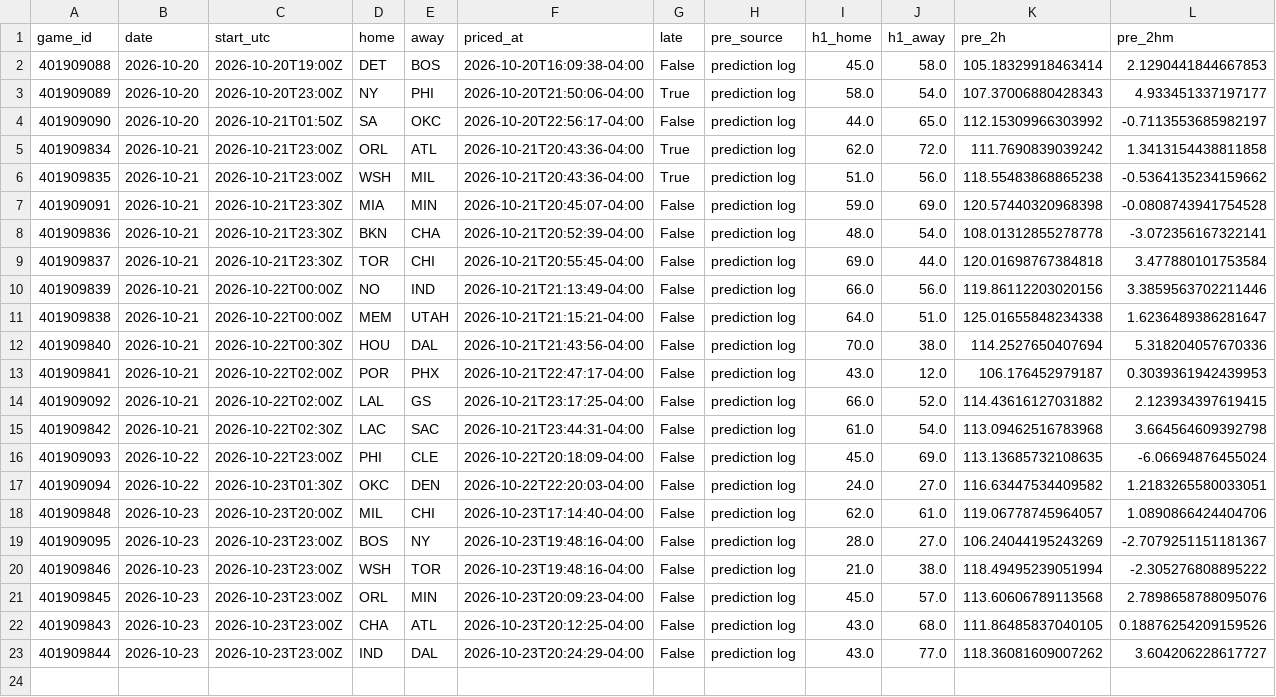
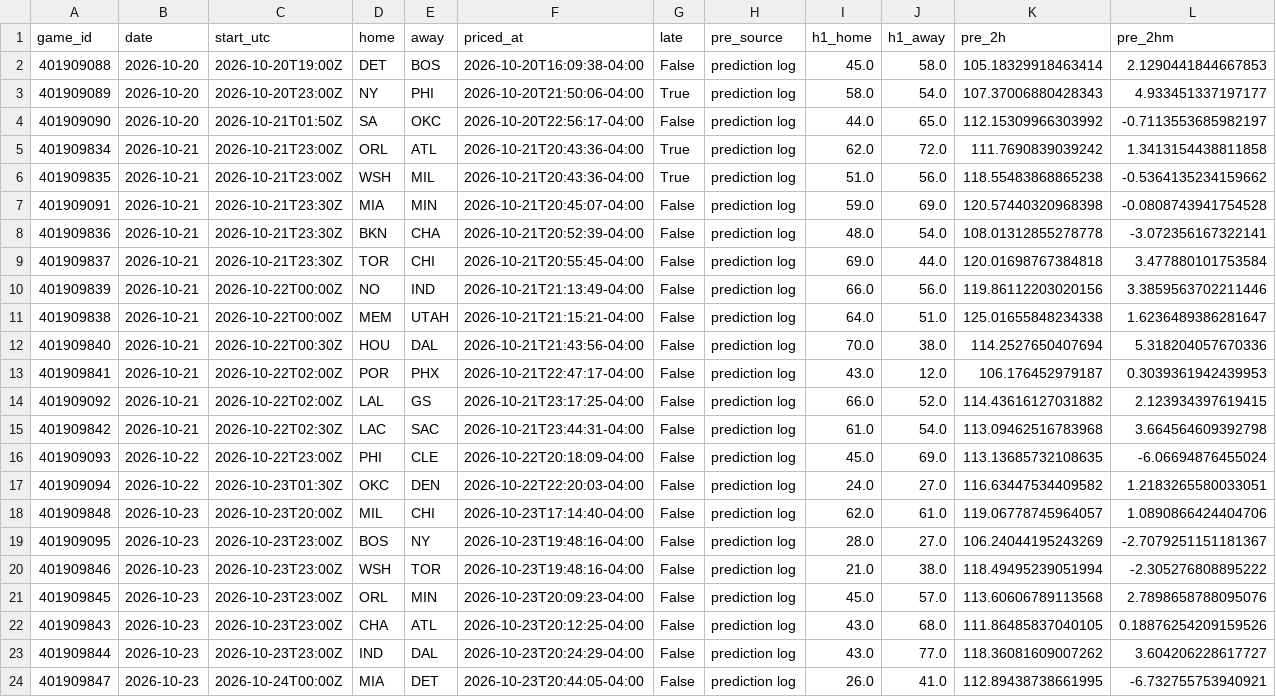
Before and after one commit to WallStreetQ/nba-model, a CSV file: model/halftime_log.csv, drawn as a sheet; only a part is shown; rows hold the shown columns only; the diff names each change by its address in the sheet, - before the commit and + after, or states it on an @@ line.

```diff
--- a/model/halftime_log.csv
+++ b/model/halftime_log.csv
+row 24: 401909847 | 2026-10-23 | 2026-10-24T00:00Z | MIA | DET | 2026-10-23T20:44:05-04:00 | False | prediction log | 26.0 | 41.0 | 112.89438738661995 | -6.732755753940921
```
Also changed, not shown: model/live_picks.csv, 1 other file.
